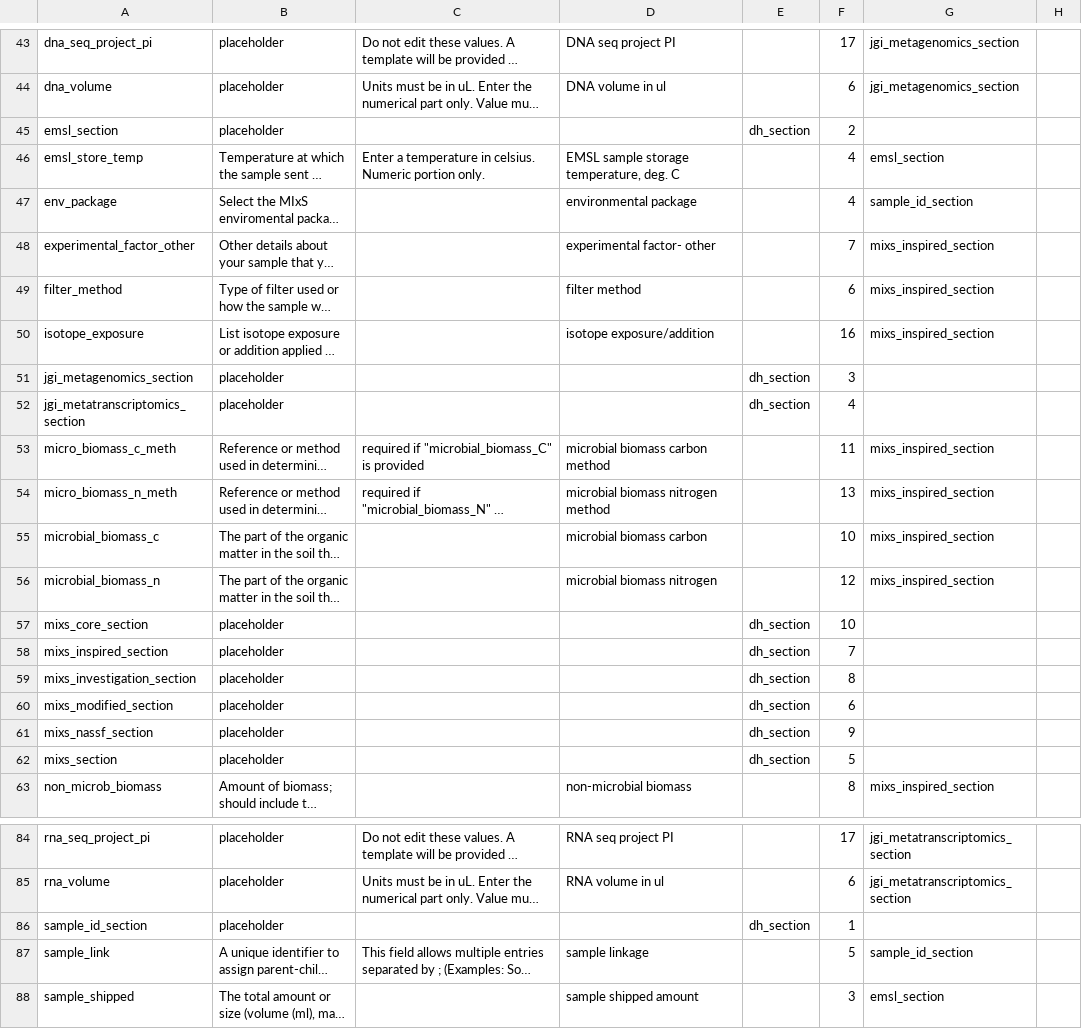
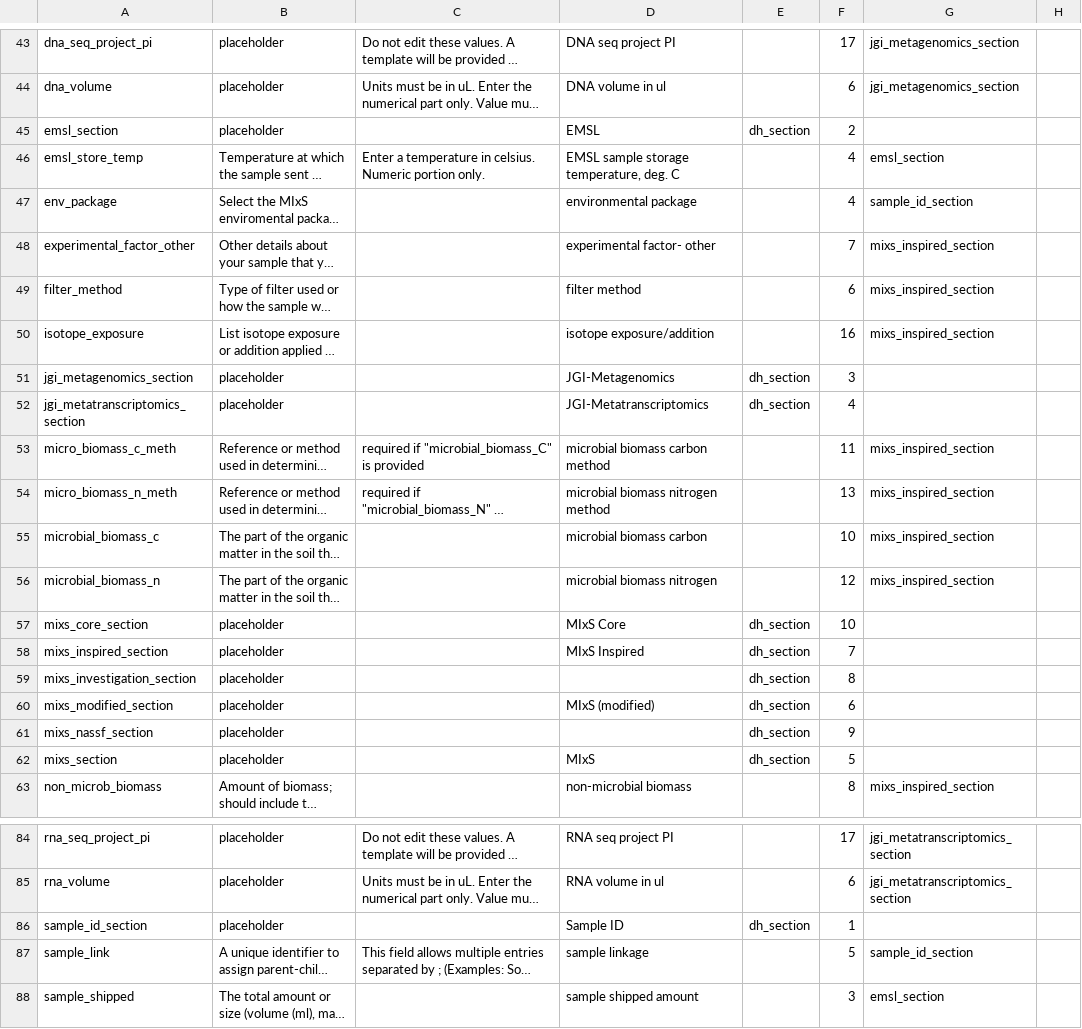
Before and after one commit to microbiomedata/submission-schema, a CSV file: schema_sheets/tsv_in/sheets-for-nmdc-submission-schema_slots.csv, drawn as a sheet; only a part is shown, gaps mark what is left out; long unchanged cells end in …; the diff names each change by its address in the sheet, - before the commit and + after, or states it on an @@ line.

Commit message:
Add titles to dh_section slots

```diff
--- a/schema_sheets/tsv_in/sheets-for-nmdc-submission-schema_slots.csv
+++ b/schema_sheets/tsv_in/sheets-for-nmdc-submission-schema_slots.csv
-D45: (empty)
+D45: EMSL
-D51: (empty)
+D51: JGI-Metagenomics
-D52: (empty)
+D52: JGI-Metatranscriptomics
-D57: (empty)
+D57: MIxS Core
-D58: (empty)
+D58: MIxS Inspired
-D60: (empty)
+D60: MIxS (modified)
-D62: (empty)
+D62: MIxS
-D86: (empty)
+D86: Sample ID
```
